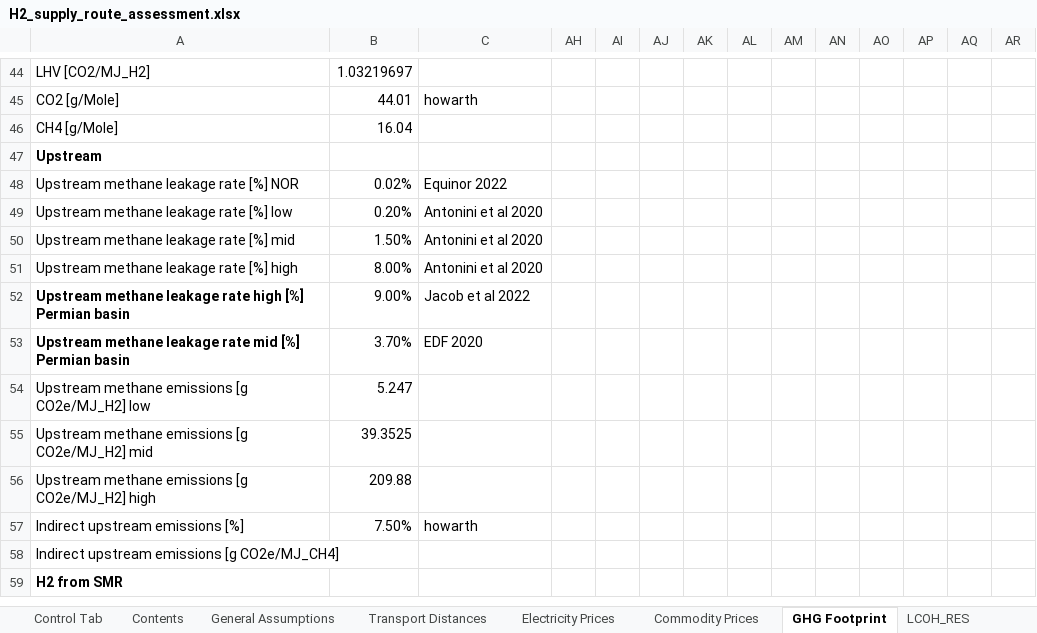
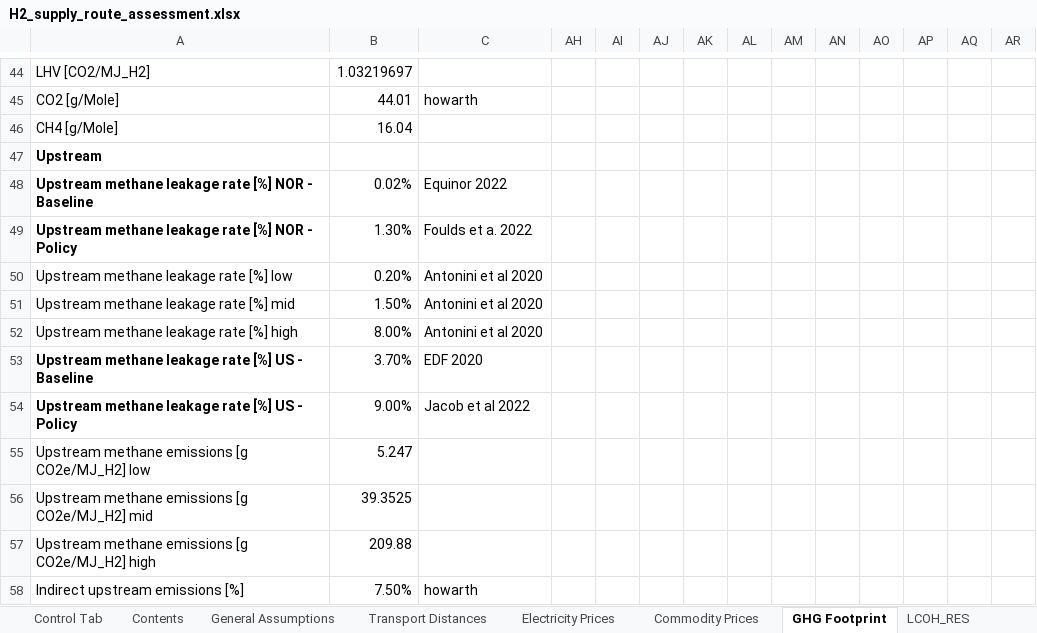
Before and after one commit to ReuterJakob/H2_pathways_repo, an Excel workbook: data/raw/H2_supply_route_assessment.xlsx, sheet GHG Footprint, drawn as a sheet; only a part is shown, gaps mark what is left out; the shorter side is filled out with more unchanged rows; values as stored, in another font and other column widths than the file's, no borders; removed rows and columns are numbered as before the commit, all else as after; rows hold the shown columns only; the diff covers the shown part only; the diff names each change by its address in the sheet, - before the commit and + after, or states it on an @@ line.

```diff
--- a/data/raw/H2_supply_route_assessment.xlsx (sheet GHG Footprint)
+++ b/data/raw/H2_supply_route_assessment.xlsx (sheet GHG Footprint)
-A48: Upstream methane leakage rate [%] NOR
+A48: Upstream methane leakage rate [%] NOR - Baseline
-A48 bold: off
+A48 bold: on
+row 49: Upstream methane leakage rate [%] NOR - Policy | 1.30% | Foulds et a. 2022
-row 52: Upstream methane leakage rate high [%] Permian basin | 9.00% | Jacob et al 2022
-A53: …leakage rate mid [%] Permian basin
+A53: …leakage rate [%] US - Baseline
+row 54: Upstream methane leakage rate [%] US - Policy | 9.00% | Jacob et al 2022
```
Also changed, not shown: 16 added rows and 16 removed rows elsewhere in this sheet, sheet Commodity Prices, sheet Contents, sheet LCOH_NGR, formulas that keep their value, 3 other files.
